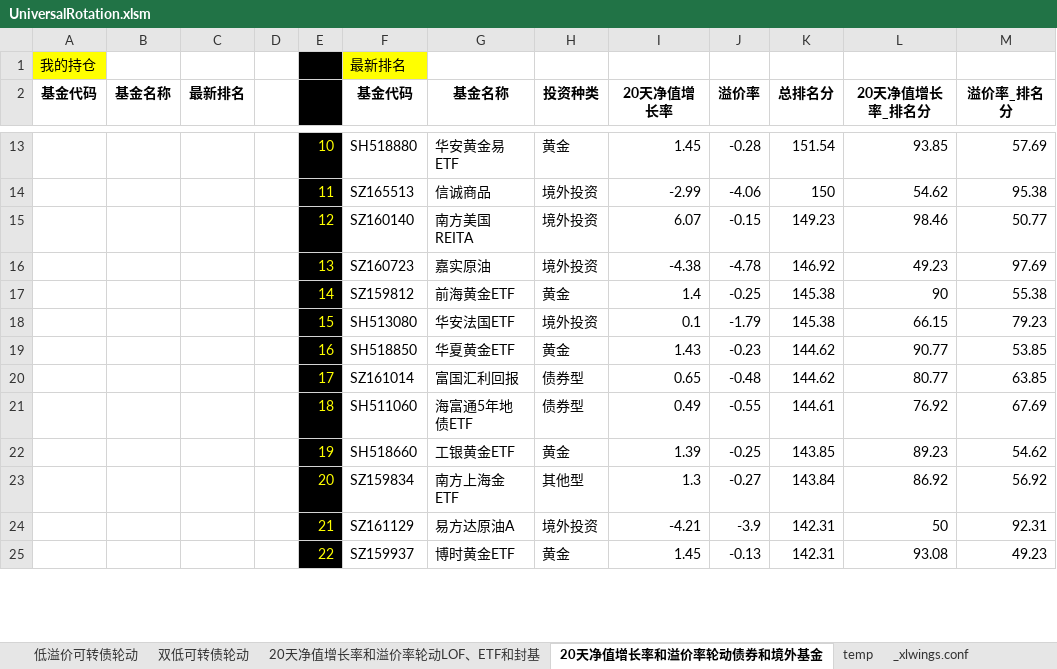
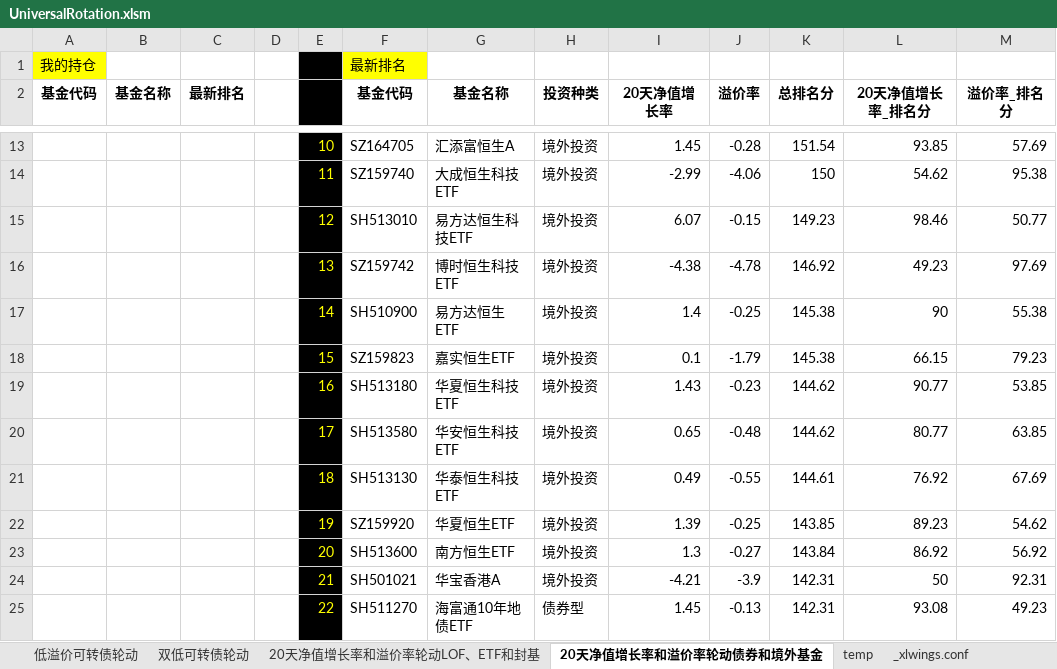
Before and after one commit to wbbyfd/UniversalRotation, an Excel workbook: UniversalRotation.xlsm, sheet 20天净值增长率和溢价率轮动债券和境外基金, drawn as a sheet; only a part is shown, gaps mark what is left out; values as stored, in another font and other column widths than the file's, no borders; charts and pictures not drawn; the diff covers the shown part only; the diff names each change by its address in the sheet, - before the commit and + after, or states it on an @@ line.

```diff
--- a/UniversalRotation.xlsm (sheet 20天净值增长率和溢价率轮动债券和境外基金)
+++ b/UniversalRotation.xlsm (sheet 20天净值增长率和溢价率轮动债券和境外基金)
-F13 (基金代码): SH518880
+F13 (基金代码): SZ164705
-G13 (基金名称): 华安黄金易ETF
+G13 (基金名称): 汇添富恒生A
-H13 (投资种类): 黄金
+H13 (投资种类): 境外投资
-F14 (基金代码): SZ165513
+F14 (基金代码): SZ159740
-G14 (基金名称): 信诚商品
+G14 (基金名称): 大成恒生科技ETF
-F15 (基金代码): SZ160140
+F15 (基金代码): SH513010
-G15 (基金名称): 南方美国REITA
+G15 (基金名称): 易方达恒生科技ETF
-F16 (基金代码): SZ160723
+F16 (基金代码): SZ159742
-G16 (基金名称): 嘉实原油
+G16 (基金名称): 博时恒生科技ETF
-F17 (基金代码): SZ159812
+F17 (基金代码): SH510900
-G17 (基金名称): 前海黄金ETF
+G17 (基金名称): 易方达恒生ETF
-H17 (投资种类): 黄金
+H17 (投资种类): 境外投资
-F18 (基金代码): SH513080
+F18 (基金代码): SZ159823
-G18 (基金名称): 华安法国ETF
+G18 (基金名称): 嘉实恒生ETF
-F19 (基金代码): SH518850
+F19 (基金代码): SH513180
-G19 (基金名称): 华夏黄金ETF
+G19 (基金名称): 华夏恒生科技ETF
-H19 (投资种类): 黄金
+H19 (投资种类): 境外投资
-F20 (基金代码): SZ161014
+F20 (基金代码): SH513580
-G20 (基金名称): 富国汇利回报
+G20 (基金名称): 华安恒生科技ETF
-H20:H21 (投资种类): 债券型
+H20:H21 (投资种类): 境外投资
-F21 (基金代码): SH511060
+F21 (基金代码): SH513130
-G21 (基金名称): 海富通5年地债ETF
+G21 (基金名称): 华泰恒生科技ETF
-F22 (基金代码): SH518660
+F22 (基金代码): SZ159920
-G22 (基金名称): 工银黄金ETF
+G22 (基金名称): 华夏恒生ETF
-H22 (投资种类): 黄金
+H22 (投资种类): 境外投资
-F23 (基金代码): SZ159834
+F23 (基金代码): SH513600
-G23 (基金名称): 南方上海金ETF
+G23 (基金名称): 南方恒生ETF
-H23 (投资种类): 其他型
+H23 (投资种类): 境外投资
-F24 (基金代码): SZ161129
+F24 (基金代码): SH501021
-G24 (基金名称): 易方达原油A
+G24 (基金名称): 华宝香港A
-F25 (基金代码): SZ159937
+F25 (基金代码): SH511270
-G25 (基金名称): 博时黄金ETF
+G25 (基金名称): 海富通10年地债ETF
-H25 (投资种类): 黄金
+H25 (投资种类): 债券型
```
Also changed, not shown: 1 removed row and 311 edited cells elsewhere in this sheet, sheet 20天净值增长率和溢价率轮动LOF、ETF和封基, formulas that keep their value, 1 other file.
